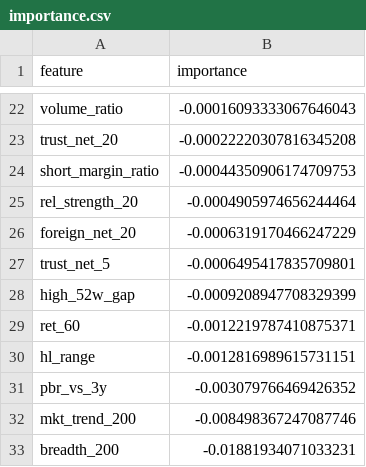
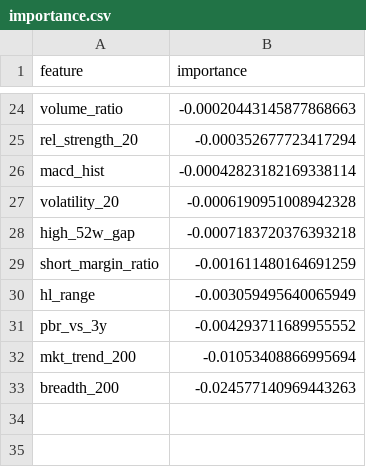
Before and after one commit to minghan5487/ML, a CSV file: reports/importance.csv, drawn as a sheet; only a part is shown, gaps mark what is left out; removed rows and columns are numbered as before the commit, all else as after; the diff covers the shown part only; the diff names each change by its address in the sheet, - before the commit and + after, or states it on an @@ line.

```diff
--- a/reports/importance.csv
+++ b/reports/importance.csv
-B24 (importance): -0.00016093333067646043
+B24 (importance): -0.00020443145877868663
-row 23: trust_net_20 | -0.00022220307816345208
-row 24: short_margin_ratio | -0.00044350906174709753
-B25 (importance): -0.0004905974656244464
+B25 (importance): -0.000352677723417294
-row 26: foreign_net_20 | -0.0006319170466247229
-row 27: trust_net_5 | -0.0006495417835709801
+row 26: macd_hist | -0.00042823182169338114
+row 27: volatility_20 | -0.0006190951008942328
-B28 (importance): -0.0009208947708329399
+B28 (importance): -0.0007183720376393218
-row 29: ret_60 | -0.0012219787410875371
+row 29: short_margin_ratio | -0.001611480164691259
-B30 (importance): -0.0012816989615731151
+B30 (importance): -0.003059495640065949
-B31 (importance): -0.003079766469426352
+B31 (importance): -0.004293711689955552
-B32 (importance): -0.008498367247087746
+B32 (importance): -0.01053408866995694
-B33 (importance): -0.01881934071033231
+B33 (importance): -0.024577140969443263
```
Also changed, not shown: 13 added rows, 11 removed rows and 9 edited cells elsewhere in this file, reports/folds.csv, reports/history.csv, 3 other files.
